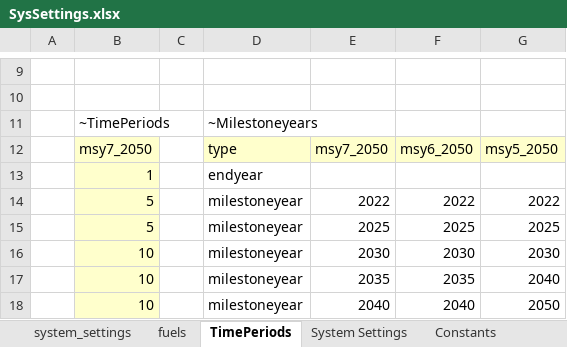
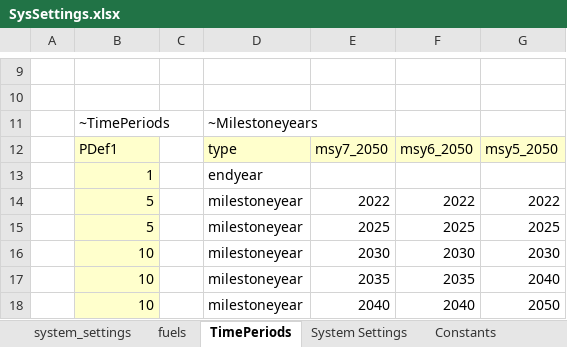
Before and after one commit to kraik98/ee-times, an Excel workbook: VerveStacks_EST/SysSettings.xlsx, sheet TimePeriods, drawn as a sheet; only a part is shown, gaps mark what is left out; values as stored, in another font and other column widths than the file's, no borders; the diff names each change by its address in the sheet, - before the commit and + after, or states it on an @@ line.

Commit message:
Changing time resolution

```diff
--- a/VerveStacks_EST/SysSettings.xlsx (sheet TimePeriods)
+++ b/VerveStacks_EST/SysSettings.xlsx (sheet TimePeriods)
-B12: msy7_2050
+B12: PDef1
```
